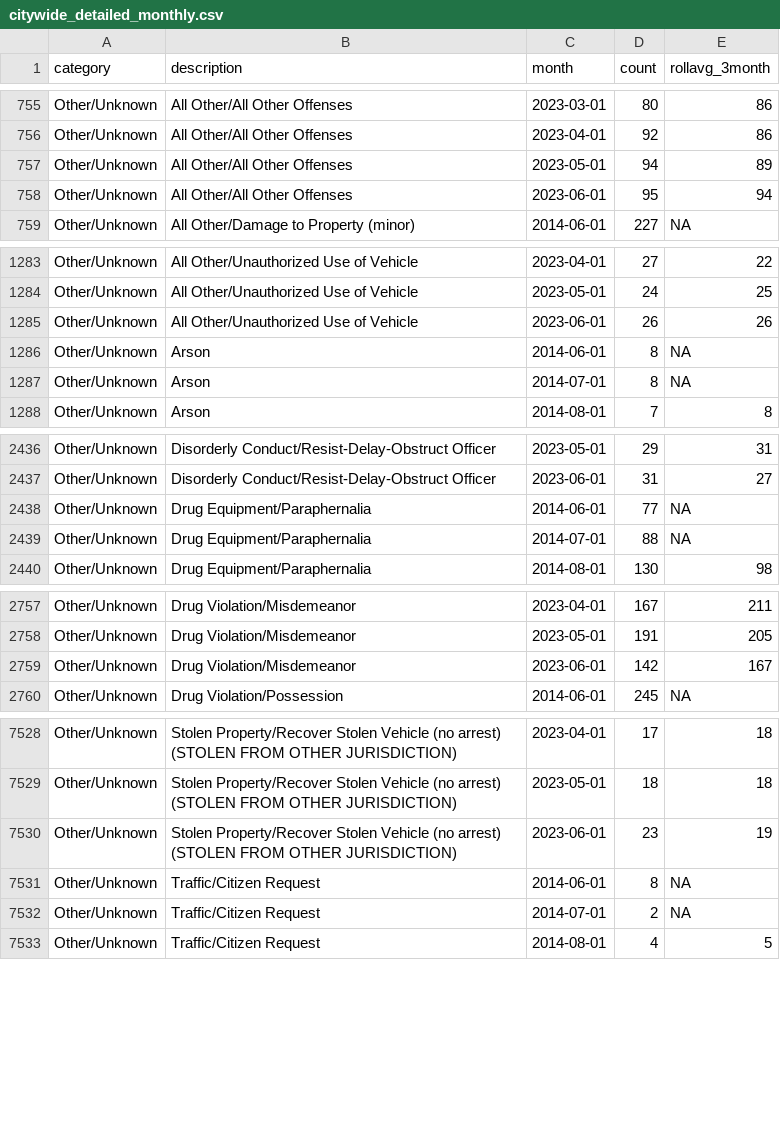
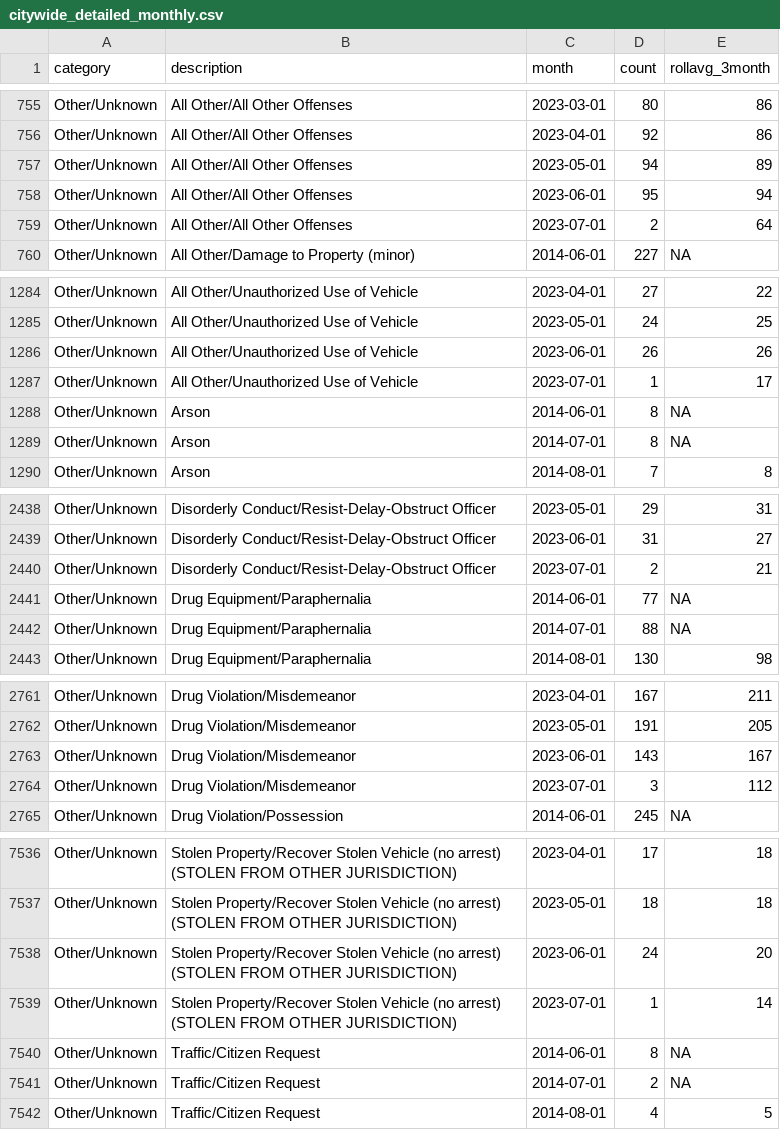
Before and after one commit to abcotvdata/safetytracker_raleigh, a CSV file: data/output/monthly/citywide_detailed_monthly.csv, drawn as a sheet; only a part is shown, gaps mark what is left out; the diff covers the shown part only.

Commit message:
New crime data collected

```diff
--- a/data/output/monthly/citywide_detailed_monthly.csv
+++ b/data/output/monthly/citywide_detailed_monthly.csv
@@ -758,2 +758,3 @@ Other/Unknown,All Other/All Other Offenses,2023-05-01,94,89
 Other/Unknown,All Other/All Other Offenses,2023-06-01,95,94
+Other/Unknown,All Other/All Other Offenses,2023-07-01,2,64
 Other/Unknown,All Other/Damage to Property (minor),2014-06-01,227,NA
@@ -1285,2 +1286,3 @@ Other/Unknown,All Other/Unauthorized Use of Vehicle,2023-05-01,24,25
 Other/Unknown,All Other/Unauthorized Use of Vehicle,2023-06-01,26,26
+Other/Unknown,All Other/Unauthorized Use of Vehicle,2023-07-01,1,17
 Other/Unknown,Arson,2014-06-01,8,NA
@@ -2437,2 +2439,3 @@ Other/Unknown,Disorderly Conduct/Resist-Delay-Obstruct Officer,2023-05-01,29,31
 Other/Unknown,Disorderly Conduct/Resist-Delay-Obstruct Officer,2023-06-01,31,27
+Other/Unknown,Disorderly Conduct/Resist-Delay-Obstruct Officer,2023-07-01,2,21
 Other/Unknown,Drug Equipment/Paraphernalia,2014-06-01,77,NA
@@ -2758,3 +2762,4 @@ Other/Unknown,Drug Violation/Misdemeanor,2023-04-01,167,211
 Other/Unknown,Drug Violation/Misdemeanor,2023-05-01,191,205
-Other/Unknown,Drug Violation/Misdemeanor,2023-06-01,142,167
+Other/Unknown,Drug Violation/Misdemeanor,2023-06-01,143,167
+Other/Unknown,Drug Violation/Misdemeanor,2023-07-01,3,112
 Other/Unknown,Drug Violation/Possession,2014-06-01,245,NA
@@ -7529,3 +7537,4 @@ Other/Unknown,Stolen Property/Recover Stolen Vehicle (no arrest) (STOLEN FROM OT
 Other/Unknown,Stolen Property/Recover Stolen Vehicle (no arrest) (STOLEN FROM OTHER JURISDICTION),2023-05-01,18,18
-Other/Unknown,Stolen Property/Recover Stolen Vehicle (no arrest) (STOLEN FROM OTHER JURISDICTION),2023-06-01,23,19
+Other/Unknown,Stolen Property/Recover Stolen Vehicle (no arrest) (STOLEN FROM OTHER JURISDICTION),2023-06-01,24,20
+Other/Unknown,Stolen Property/Recover Stolen Vehicle (no arrest) (STOLEN FROM OTHER JURISDICTION),2023-07-01,1,14
 Other/Unknown,Traffic/Citizen Request,2014-06-01,8,NA
```
Also changed, not shown: 12 added rows and 40 edited cells elsewhere in this file, data/output/districts/district_detailed.csv, data/output/districts/robberies_district.csv, 44 other files.
